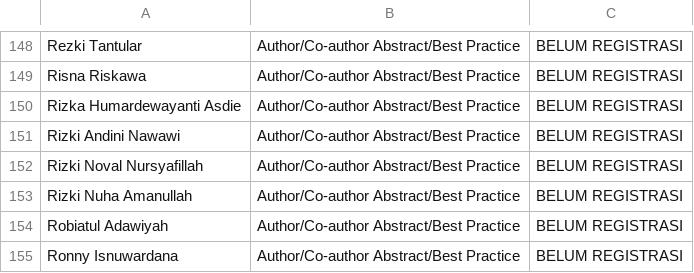
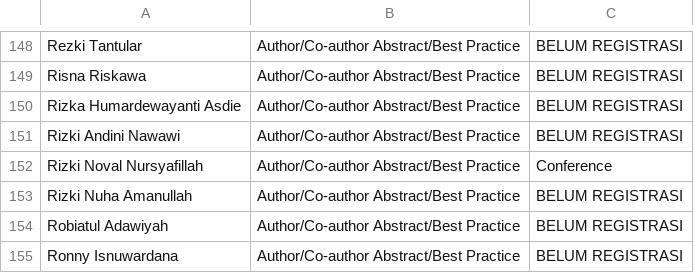
Before and after one commit to vincentarca/conference-registration, a CSV file: attendees.csv, drawn as a sheet; only a part is shown, gaps mark what is left out.

Commit message:
attendees.csv

```diff
--- a/attendees.csv
+++ b/attendees.csv
@@ -151,3 +151,3 @@ Rizka Humardewayanti Asdie,Author/Co-author Abstract/Best Practice,BELUM REGISTR
 Rizki Andini Nawawi,Author/Co-author Abstract/Best Practice,BELUM REGISTRASI
-Rizki Noval Nursyafillah,Author/Co-author Abstract/Best Practice,BELUM REGISTRASI
+Rizki Noval Nursyafillah,Author/Co-author Abstract/Best Practice,Conference
 Rizki Nuha Amanullah,Author/Co-author Abstract/Best Practice,BELUM REGISTRASI
```
